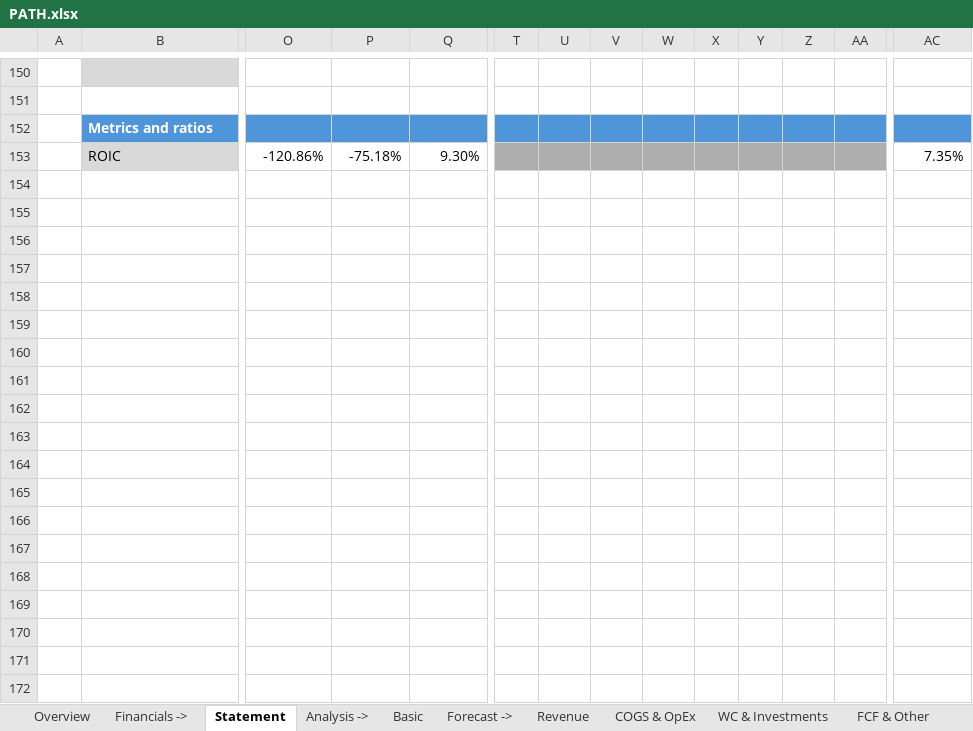
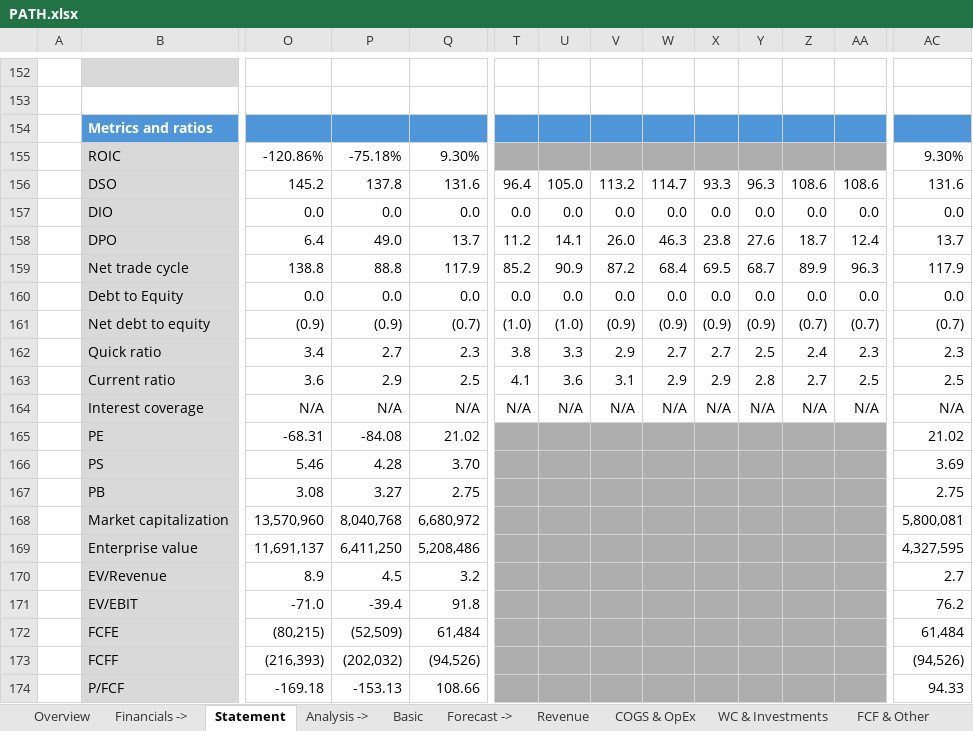
Before and after one commit to ady28/Finance-StockLists, an Excel workbook: PATH.xlsx, sheet Statement, drawn as a sheet; only a part is shown, gaps mark what is left out; values as stored, in another font and other column widths than the file's, no borders; addresses are those after the commit; rows hold the shown columns only; the diff covers the shown part only; the diff names each change by its address in the sheet, - before the commit and + after, or states it on an @@ line.

Commit message:
Updated the PATH model

```diff
--- a/PATH.xlsx (sheet Statement)
+++ b/PATH.xlsx (sheet Statement)
-AC155: 7.35%
+AC155: 9.30%
+row 156:  | DSO | 145.2 | 137.8 | 131.6 | 96.4 | 105.0 | 113.2 | 114.7 | 93.3 | 96.3 | 108.6 | 108.6 | 131.6
+row 157:  | DIO | 0.0 | 0.0 | 0.0 | 0.0 | 0.0 | 0.0 | 0.0 | 0.0 | 0.0 | 0.0 | 0.0 | 0.0
+row 158:  | DPO | 6.4 | 49.0 | 13.7 | 11.2 | 14.1 | 26.0 | 46.3 | 23.8 | 27.6 | 18.7 | 12.4 | 13.7
+row 159:  | Net trade cycle | 138.8 | 88.8 | 117.9 | 85.2 | 90.9 | 87.2 | 68.4 | 69.5 | 68.7 | 89.9 | 96.3 | 117.9
+row 160:  | Debt to Equity | 0.0 | 0.0 | 0.0 | 0.0 | 0.0 | 0.0 | 0.0 | 0.0 | 0.0 | 0.0 | 0.0 | 0.0
+row 161:  | Net debt to equity | (0.9) | (0.9) | (0.7) | (1.0) | (1.0) | (0.9) | (0.9) | (0.9) | (0.9) | (0.7) | (0.7) | (0.7)
+row 162:  | Quick ratio | 3.4 | 2.7 | 2.3 | 3.8 | 3.3 | 2.9 | 2.7 | 2.7 | 2.5 | 2.4 | 2.3 | 2.3
+row 163:  | Current ratio | 3.6 | 2.9 | 2.5 | 4.1 | 3.6 | 3.1 | 2.9 | 2.9 | 2.8 | 2.7 | 2.5 | 2.5
+row 164:  | Interest coverage | N/A | N/A | N/A | N/A | N/A | N/A | N/A | N/A | N/A | N/A | N/A | N/A
+row 165:  | PE | -68.31 | -84.08 | 21.02 |  |  |  |  |  |  |  |  | 21.02
+row 166:  | PS | 5.46 | 4.28 | 3.70 |  |  |  |  |  |  |  |  | 3.69
+row 167:  | PB | 3.08 | 3.27 | 2.75 |  |  |  |  |  |  |  |  | 2.75
+row 168:  | Market capitalization | 13,570,960 | 8,040,768 | 6,680,972 |  |  |  |  |  |  |  |  | 5,800,081
+row 169:  | Enterprise value | 11,691,137 | 6,411,250 | 5,208,486 |  |  |  |  |  |  |  |  | 4,327,595
+row 170:  | EV/Revenue | 8.9 | 4.5 | 3.2 |  |  |  |  |  |  |  |  | 2.7
+row 171:  | EV/EBIT | -71.0 | -39.4 | 91.8 |  |  |  |  |  |  |  |  | 76.2
+row 172:  | FCFE | (80,215) | (52,509) | 61,484 |  |  |  |  |  |  |  |  | 61,484
+row 173:  | FCFF | (216,393) | (202,032) | (94,526) |  |  |  |  |  |  |  |  | (94,526)
+row 174:  | P/FCF | -169.18 | -153.13 | 108.66 |  |  |  |  |  |  |  |  | 94.33
```
Also changed, not shown: 13 added rows, 4 edited cells and cell formats elsewhere in this sheet, sheet Basic, formulas that keep their value.
